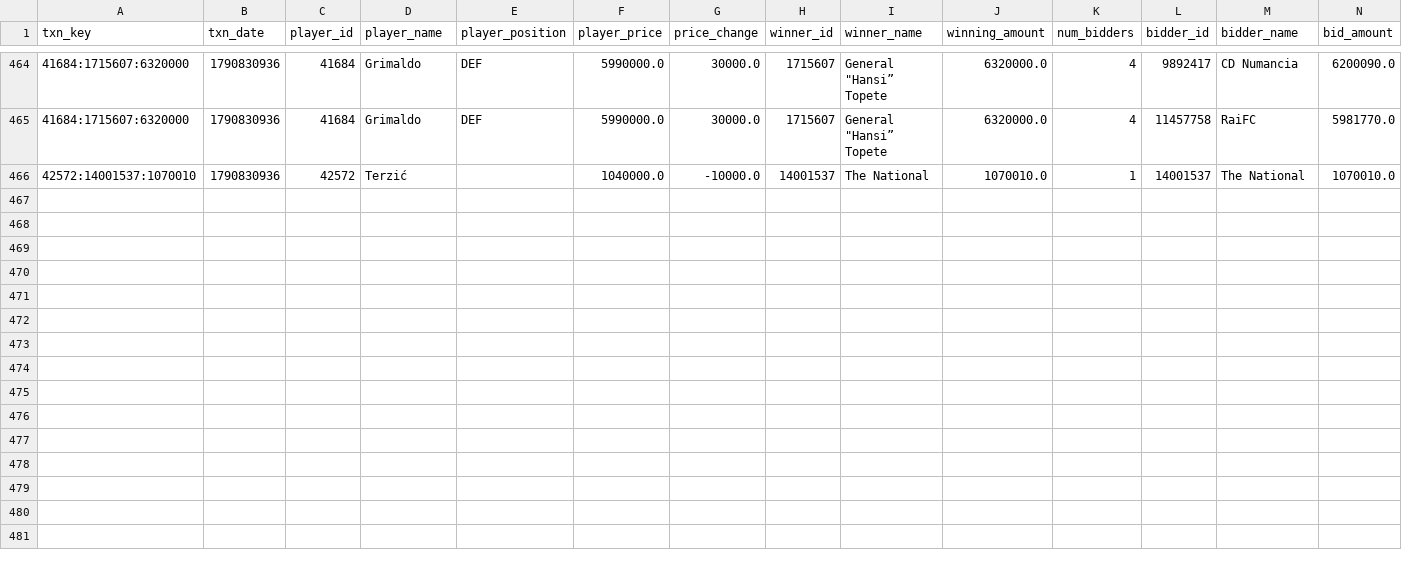
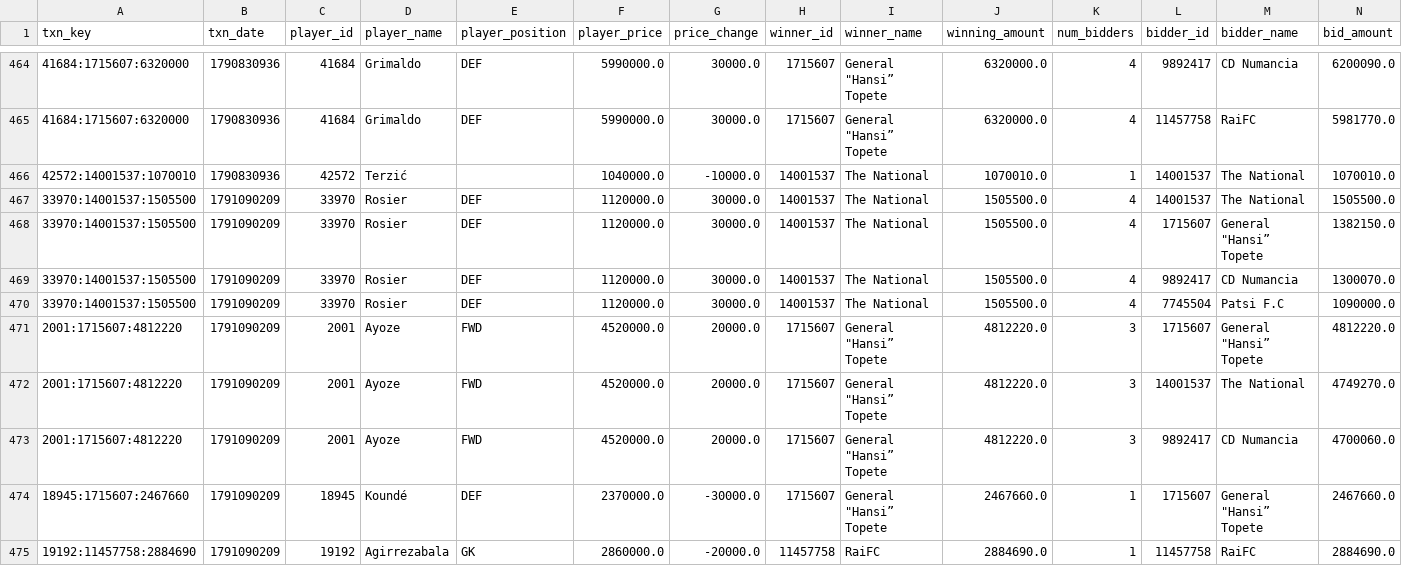
Before and after one commit to nilcrespo/BiwengerBot, a CSV file: csvs/others/market_bid_history_log.csv, drawn as a sheet; only a part is shown, gaps mark what is left out; rows hold the shown columns only; the diff names each change by its address in the sheet, - before the commit and + after, or states it on an @@ line.

```diff
--- a/csvs/others/market_bid_history_log.csv
+++ b/csvs/others/market_bid_history_log.csv
+row 467: 33970:14001537:1505500 | 1791090209 | 33970 | Rosier | DEF | 1120000.0 | 30000.0 | 14001537 | The National | 1505500.0 | 4 | 14001537 | The National | 1505500.0
+row 468: 33970:14001537:1505500 | 1791090209 | 33970 | Rosier | DEF | 1120000.0 | 30000.0 | 14001537 | The National | 1505500.0 | 4 | 1715607 | General "Hansi” Topete | 1382150.0
+row 469: 33970:14001537:1505500 | 1791090209 | 33970 | Rosier | DEF | 1120000.0 | 30000.0 | 14001537 | The National | 1505500.0 | 4 | 9892417 | CD Numancia | 1300070.0
+row 470: 33970:14001537:1505500 | 1791090209 | 33970 | Rosier | DEF | 1120000.0 | 30000.0 | 14001537 | The National | 1505500.0 | 4 | 7745504 | Patsi F.C | 1090000.0
+row 471: 2001:1715607:4812220 | 1791090209 | 2001 | Ayoze | FWD | 4520000.0 | 20000.0 | 1715607 | General "Hansi” Topete | 4812220.0 | 3 | 1715607 | General "Hansi” Topete | 4812220.0
+row 472: 2001:1715607:4812220 | 1791090209 | 2001 | Ayoze | FWD | 4520000.0 | 20000.0 | 1715607 | General "Hansi” Topete | 4812220.0 | 3 | 14001537 | The National | 4749270.0
+row 473: 2001:1715607:4812220 | 1791090209 | 2001 | Ayoze | FWD | 4520000.0 | 20000.0 | 1715607 | General "Hansi” Topete | 4812220.0 | 3 | 9892417 | CD Numancia | 4700060.0
+row 474: 18945:1715607:2467660 | 1791090209 | 18945 | Koundé | DEF | 2370000.0 | -30000.0 | 1715607 | General "Hansi” Topete | 2467660.0 | 1 | 1715607 | General "Hansi” Topete | 2467660.0
+row 475: 19192:11457758:2884690 | 1791090209 | 19192 | Agirrezabala | GK | 2860000.0 | -20000.0 | 11457758 | RaiFC | 2884690.0 | 1 | 11457758 | RaiFC | 2884690.0
```
Also changed, not shown: csvs/market/market_players.csv, csvs/others/market_bids.csv, 14 other files.
